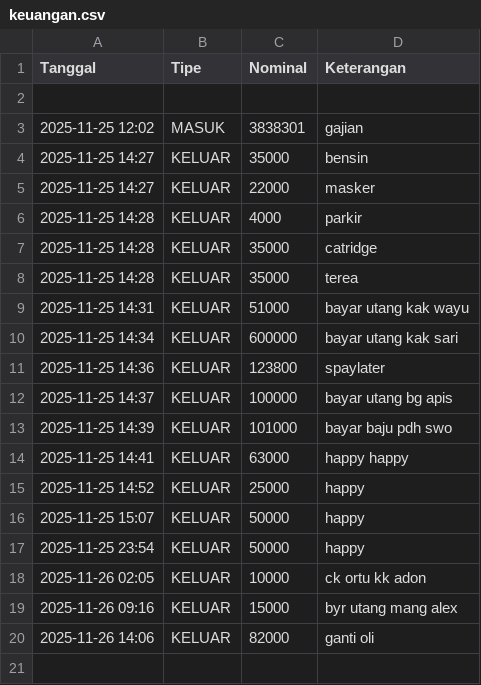
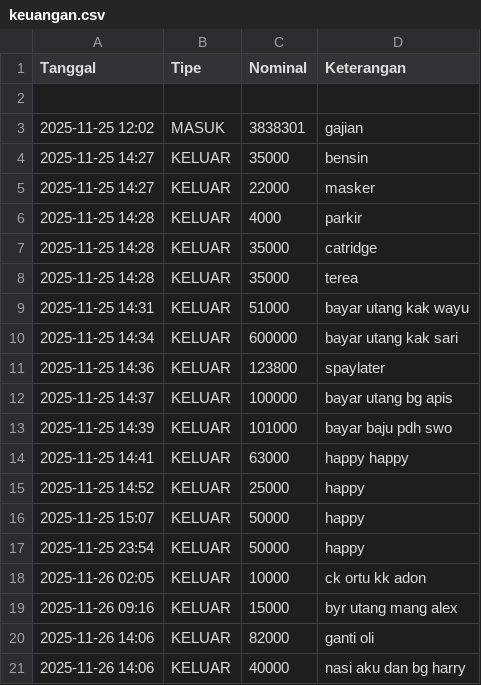
Before and after one commit to Yokuga/bot-admin-saya, a CSV file: keuangan.csv, drawn as a sheet.

Commit message:
Add KELUAR

```diff
--- a/keuangan.csv
+++ b/keuangan.csv
@@ -20 +20,2 @@ Tanggal,Tipe,Nominal,Keterangan
 2025-11-26 14:06,KELUAR,82000,ganti oli
+2025-11-26 14:06,KELUAR,40000,nasi aku dan bg harry
```
